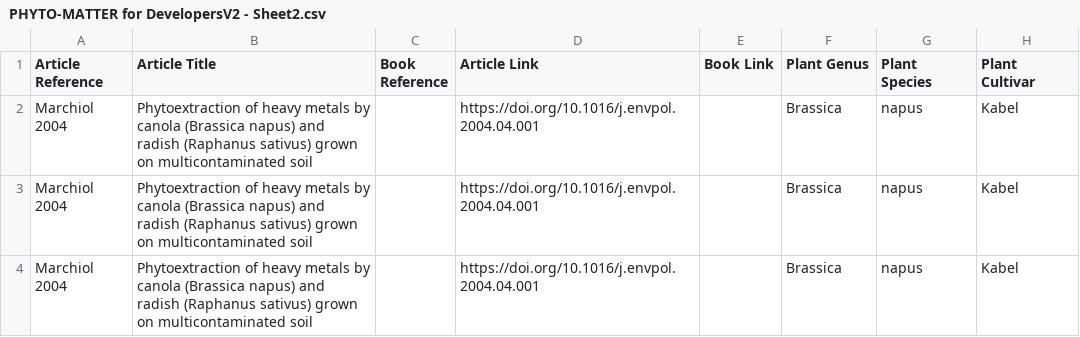
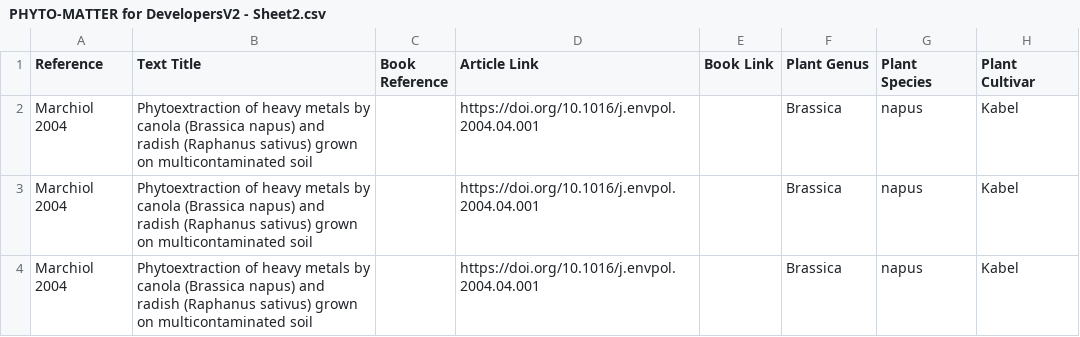
Before and after one commit to phyto-matter/phyto-matter, a CSV file: data/phyto/PHYTO-MATTER for DevelopersV2 - Sheet2.csv, drawn as a sheet; only a part is shown; the diff names each change by its address in the sheet, - before the commit and + after, or states it on an @@ line.

```diff
--- a/data/phyto/PHYTO-MATTER for DevelopersV2 - Sheet2.csv
+++ b/data/phyto/PHYTO-MATTER for DevelopersV2 - Sheet2.csv
-A1: Article Reference
+A1: Reference
-B1: Article Title
+B1: Text Title
```
Also changed, not shown: 2 other files.
